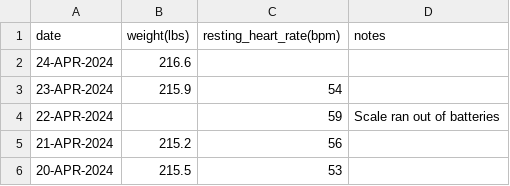
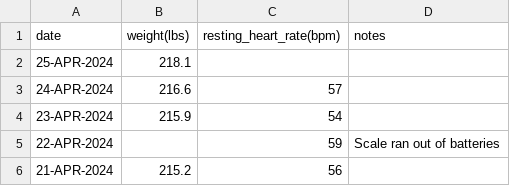
Before and after one commit to EricLeFort/ExerciseLog, a CSV file: data/health_metrics.csv, drawn as a sheet; only a part is shown; the shorter side is filled out with more unchanged rows.

```diff
--- a/data/health_metrics.csv
+++ b/data/health_metrics.csv
@@ -1,3 +1,4 @@
 date,weight(lbs),resting_heart_rate(bpm),notes
-24-APR-2024,216.6,,""
+25-APR-2024,218.1,,""
+24-APR-2024,216.6,57,""
 23-APR-2024,215.9,54,""
```
Also changed, not shown: data/preds/avg_workout_durations.csv, data/preds/resting_heart_rate_trendline.csv, 52 other files.
